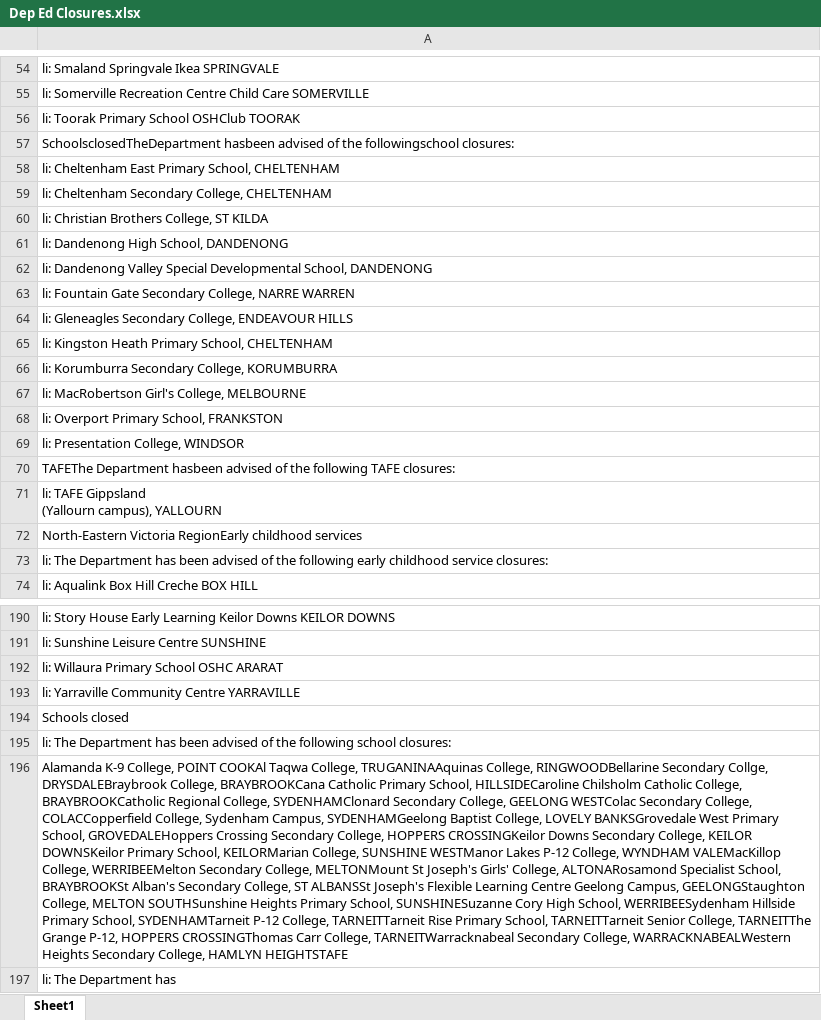
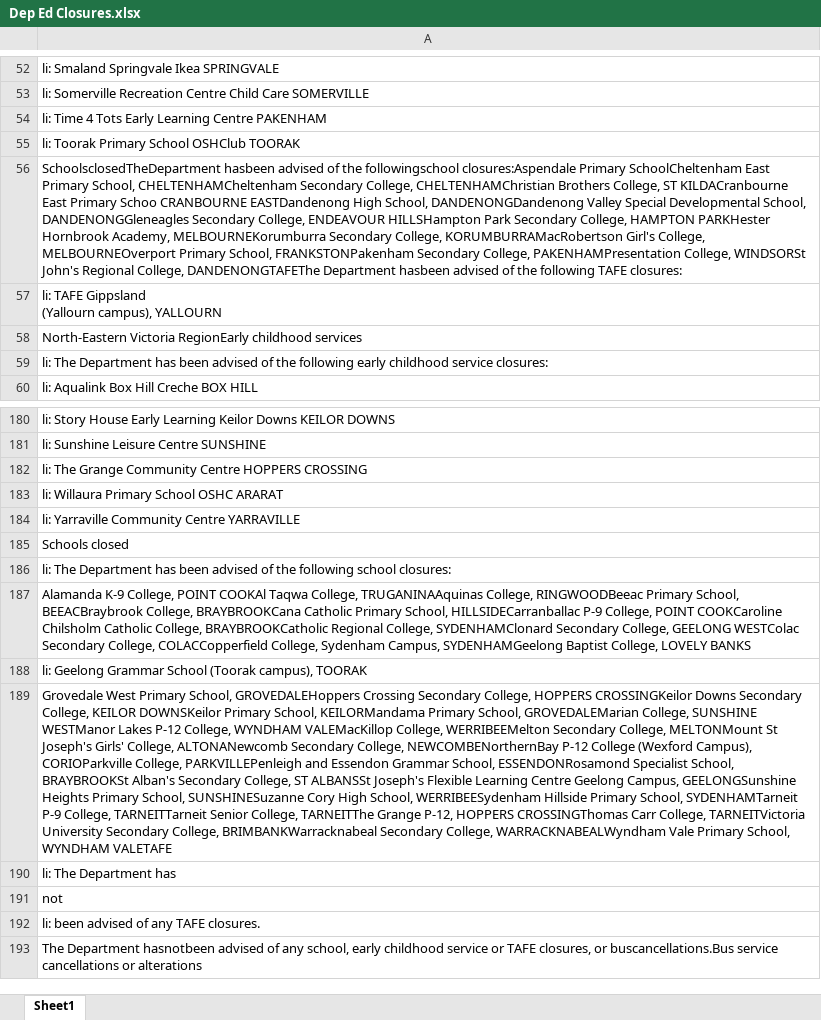
Before and after one commit to Mike-Honey/covid-19-vic-au, an Excel workbook: Dep Ed Closures.xlsx, sheet Sheet1, drawn as a sheet; only a part is shown, gaps mark what is left out; the shorter side is filled out with more unchanged rows; values as stored, in another font and other column widths than the file's, no borders; removed rows and columns are numbered as before the commit, all else as after; the diff covers the shown part only; the diff names each change by its address in the sheet, - before the commit and + after, or states it on an @@ line.

```diff
--- a/Dep Ed Closures.xlsx (sheet Sheet1)
+++ b/Dep Ed Closures.xlsx (sheet Sheet1)
+row 54: li: Time 4 Tots Early Learning Centre PAKENHAM
-A56: …the followingschool closures:
+A56: …the followingschool closures:Aspendale Primary SchoolCheltenham East Primary School, CHELTENHAMCheltenham Secondary College, CHELTENHAMChristian Brothers College, ST KILDACranbourne East Primary Schoo CRANBOURNE EASTDandenong High School, DANDENONGDandenong Valley Special Developmental School, DANDENONGGleneagles Secondary College, ENDEAVOUR HILLSHampton Park Secondary College, HAMPTON PARKHester Hornbrook Academy, MELBOURNEKorumburra Secondary College, KORUMBURRAMacRobertson Girl's College, MELBOURNEOverport Primary School, FRANKSTONPakenham Secondary College, PAKENHAMPresentation College, WINDSORSt John's Regional College, DANDENONGTAFEThe Department hasbeen advised of the following TAFE closures:
-row 58: li: Cheltenham East Primary School, CHELTENHAM
-row 59: li: Cheltenham Secondary College, CHELTENHAM
-row 60: li: Christian Brothers College, ST KILDA
-row 61: li: Dandenong High School, DANDENONG
-row 62: li: Dandenong Valley Special Developmental School, DANDENONG
-row 63: li: Fountain Gate Secondary College, NARRE WARREN
-row 64: li: Gleneagles Secondary College, ENDEAVOUR HILLS
-row 65: li: Kingston Heath Primary School, CHELTENHAM
-row 66: li: Korumburra Secondary College, KORUMBURRA
-row 67: li: MacRobertson Girl's College, MELBOURNE
-row 68: li: Overport Primary School, FRANKSTON
-row 69: li: Presentation College, WINDSOR
-row 70: TAFEThe Department hasbeen advised of the following TAFE closures:
+row 182: li: The Grange Community Centre HOPPERS CROSSING
-A187: …TRUGANINAAquinas College, RINGWOODBellarine Secondary Collge, DRYSDALEBraybrook College, BRAYBROOKCana Catholic Primary School, HILLSIDECaroline Chilsholm Catholic College, BRAYBROOKCatholic Regional College, SYDENHAMClonard Secondary College, GEELONG WESTColac Secondary College, COLACCopperfield College, Sydenham Campus, SYDENHAMGeelong Baptist College, LOVELY BANKSGrovedale West Primary School, GROVEDALEHoppers Crossing Secondary College, HOPPERS CROSSINGKeilor Downs Secondary College, KEILOR DOWNSKeilor Primary School, KEILORMarian College, SUNSHINE WESTManor Lakes P-12 College, WYNDHAM VALEMacKillop College, WERRIBEEMelton Secondary College, MELTONMount St Joseph's Girls' College, ALTONARosamond Specialist School, BRAYBROOKSt Alban's Secondary College, ST ALBANSSt Joseph's Flexible Learning Centre Geelong Campus, GEELONGStaughton College, MELTON SOUTHSunshine Heights Primary School, SUNSHINESuzanne Cory High School, WERRIBEESydenham Hillside Primary School, SYDENHAMTarneit P-12 College, TARNEITTarneit Rise Primary School, TARNEITTarneit Senior College, TARNEITThe Grange P-12, HOPPERS CROSSINGThomas Carr College, TARNEITWarracknabeal Secondary College, WARRACKNABEALWestern Heights Secondary College, HAMLYN HEIGHTSTAFE
+A187: …TRUGANINAAquinas College, RINGWOODBeeac Primary School, BEEACBraybrook College, BRAYBROOKCana Catholic Primary School, HILLSIDECarranballac P-9 College, POINT COOKCaroline Chilsholm Catholic College, BRAYBROOKCatholic Regional College, SYDENHAMClonard Secondary College, GEELONG WESTColac Secondary College, COLACCopperfield College, Sydenham Campus, SYDENHAMGeelong Baptist College, LOVELY BANKS
+row 188: li: Geelong Grammar School (Toorak campus), TOORAK
+row 189: Grovedale West Primary School, GROVEDALEHoppers Crossing Secondary College, HOPPERS CROSSINGKeilor Downs Secondary College, KEILOR DOWNSKeilor Primary School, KEILORMandama Primary School, GROVEDALEMarian College, SUNSHINE WESTManor Lakes P-12 College, WYNDHAM VALEMacKillop College, WERRIBEEMelton Secondary College, MELTONMount St Joseph's Girls' College, ALTONANewcomb Secondary College, NEWCOMBENorthernBay P-12 College (Wexford Campus), CORIOParkville College, PARKVILLEPenleigh and Essendon Grammar School, ESSENDONRosamond Specialist School, BRAYBROOKSt Alban's Secondary College, ST ALBANSSt Joseph's Flexible Learning Centre Geelong Campus, GEELONGSunshine Heights Primary School, SUNSHINESuzanne Cory High School, WERRIBEESydenham Hillside Primary School, SYDENHAMTarneit P-9 College, TARNEITTarneit Senior College, TARNEITThe Grange P-12, HOPPERS CROSSINGThomas Carr College, TARNEITVictoria University Secondary College, BRIMBANKWarracknabeal Secondary College, WARRACKNABEALWyndham Vale Primary School, WYNDHAM VALETAFE
```
Also changed, not shown: 10 added rows, 8 removed rows and 2 edited cells elsewhere in this sheet, Coronavirus COVID-19 - VIC AU Exposure sites LGA.xlsx, Coronavirus COVID-19 - VIC AU Exposure sites.xlsx, 1 other file.
